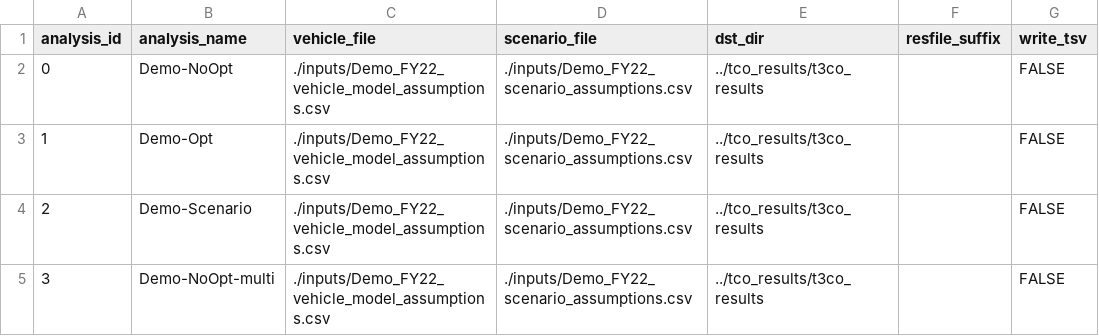
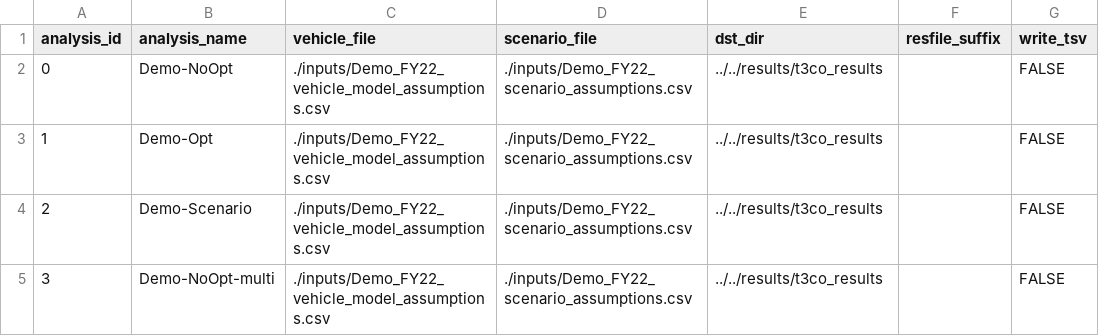
Before and after one commit to NREL/T3CO, a CSV file: src/t3co/resources/T3COConfig.csv, drawn as a sheet; only a part is shown; the diff names each change by its address in the sheet, - before the commit and + after, or states it on an @@ line.

```diff
--- a/src/t3co/resources/T3COConfig.csv
+++ b/src/t3co/resources/T3COConfig.csv
-E2:E5 (dst_dir): ../tco_results/t3co_results
+E2:E5 (dst_dir): ../../results/t3co_results
```
Also changed, not shown: 2 other files.
